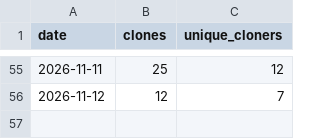
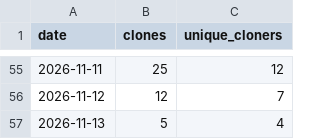
Before and after one commit to starl3xx/sweeter, a CSV file: clones.csv, drawn as a sheet; only a part is shown, gaps mark what is left out.

```diff
--- a/clones.csv
+++ b/clones.csv
@@ -56 +56,2 @@ date,clones,unique_cloners
 2026-11-12,12,7
+2026-11-13,5,4
```
Also changed, not shown: downloads.csv, referrers.csv, 2 other files.
